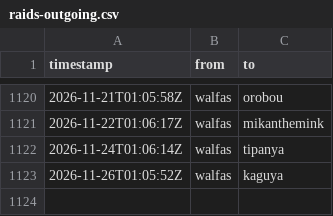
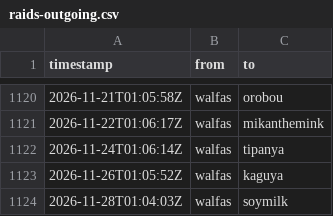
Before and after one commit to walfie/twitch-raid-log, a CSV file: public/raids-outgoing.csv, drawn as a sheet; only a part is shown, gaps mark what is left out.

```diff
--- a/public/raids-outgoing.csv
+++ b/public/raids-outgoing.csv
@@ -1123 +1123,2 @@ timestamp,from,to
 2026-11-26T01:05:52Z,walfas,kaguya
+2026-11-28T01:04:03Z,walfas,soymilk
```
